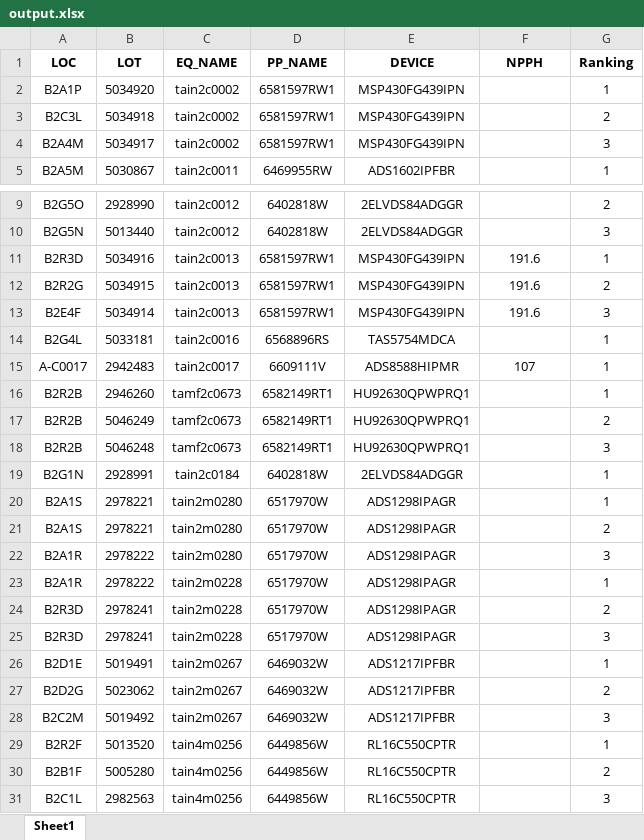
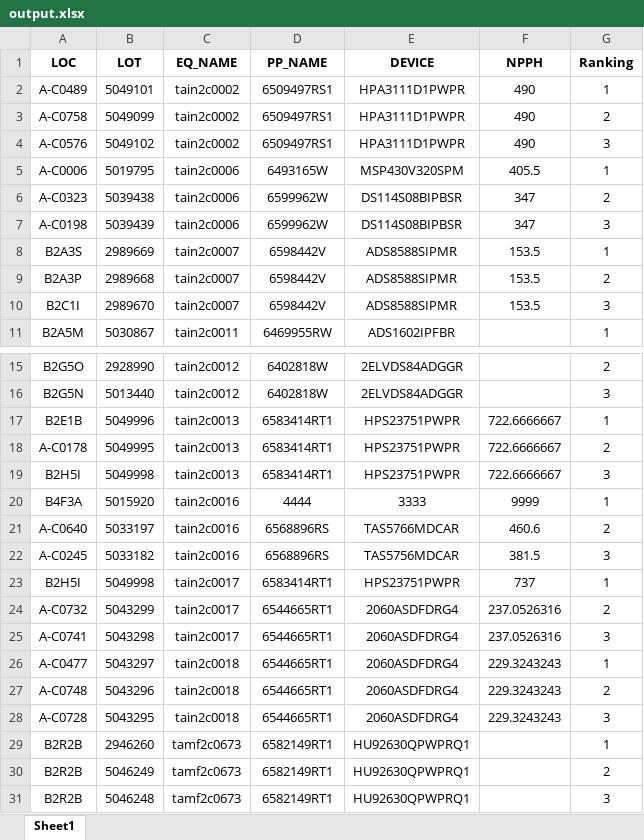
Before and after one commit to appletime81/nphh, an Excel workbook: 0808_TESTING/output.xlsx, sheet Sheet1, drawn as a sheet; only a part is shown, gaps mark what is left out; the shorter side is filled out with more unchanged rows; values as stored, in another font and other column widths than the file's, no borders; removed rows and columns are numbered as before the commit, all else as after; the diff covers the shown part only; the diff names each change by its address in the sheet, - before the commit and + after, or states it on an @@ line.

```diff
--- a/0808_TESTING/output.xlsx (sheet Sheet1)
+++ b/0808_TESTING/output.xlsx (sheet Sheet1)
-row 2: B2A1P | 5034920 | tain2c0002 | 6581597RW1 | MSP430FG439IPN |  | 1
-row 3: B2C3L | 5034918 | tain2c0002 | 6581597RW1 | MSP430FG439IPN |  | 2
-row 4: B2A4M | 5034917 | tain2c0002 | 6581597RW1 | MSP430FG439IPN |  | 3
+row 2: A-C0489 | 5049101 | tain2c0002 | 6509497RS1 | HPA3111D1PWPR | 490 | 1
+row 3: A-C0758 | 5049099 | tain2c0002 | 6509497RS1 | HPA3111D1PWPR | 490 | 2
+row 4: A-C0576 | 5049102 | tain2c0002 | 6509497RS1 | HPA3111D1PWPR | 490 | 3
+row 5: A-C0006 | 5019795 | tain2c0006 | 6493165W | MSP430V320SPM | 405.5 | 1
+row 6: A-C0323 | 5039438 | tain2c0006 | 6599962W | DS114S08BIPBSR | 347 | 2
+row 7: A-C0198 | 5039439 | tain2c0006 | 6599962W | DS114S08BIPBSR | 347 | 3
+row 8: B2A3S | 2989669 | tain2c0007 | 6598442V | ADS8588SIPMR | 153.5 | 1
+row 9: B2A3P | 2989668 | tain2c0007 | 6598442V | ADS8588SIPMR | 153.5 | 2
+row 10: B2C1I | 2989670 | tain2c0007 | 6598442V | ADS8588SIPMR | 153.5 | 3
-row 11: B2R3D | 5034916 | tain2c0013 | 6581597RW1 | MSP430FG439IPN | 191.6 | 1
-row 12: B2R2G | 5034915 | tain2c0013 | 6581597RW1 | MSP430FG439IPN | 191.6 | 2
-row 13: B2E4F | 5034914 | tain2c0013 | 6581597RW1 | MSP430FG439IPN | 191.6 | 3
-row 14: B2G4L | 5033181 | tain2c0016 | 6568896RS | TAS5754MDCA |  | 1
-row 15: A-C0017 | 2942483 | tain2c0017 | 6609111V | ADS8588HIPMR | 107 | 1
+row 17: B2E1B | 5049996 | tain2c0013 | 6583414RT1 | HPS23751PWPR | 722.6666667 | 1
+row 18: A-C0178 | 5049995 | tain2c0013 | 6583414RT1 | HPS23751PWPR | 722.6666667 | 2
+row 19: B2H5I | 5049998 | tain2c0013 | 6583414RT1 | HPS23751PWPR | 722.6666667 | 3
+row 20: B4F3A | 5015920 | tain2c0016 | 4444 | 3333 | 9999 | 1
+row 21: A-C0640 | 5033197 | tain2c0016 | 6568896RS | TAS5766MDCAR | 460.6 | 2
+row 22: A-C0245 | 5033182 | tain2c0016 | 6568896RS | TAS5756MDCAR | 381.5 | 3
+row 23: B2H5I | 5049998 | tain2c0017 | 6583414RT1 | HPS23751PWPR | 737 | 1
+row 24: A-C0732 | 5043299 | tain2c0017 | 6544665RT1 | 2060ASDFDRG4 | 237.0526316 | 2
+row 25: A-C0741 | 5043298 | tain2c0017 | 6544665RT1 | 2060ASDFDRG4 | 237.0526316 | 3
+row 26: A-C0477 | 5043297 | tain2c0018 | 6544665RT1 | 2060ASDFDRG4 | 229.3243243 | 1
+row 27: A-C0748 | 5043296 | tain2c0018 | 6544665RT1 | 2060ASDFDRG4 | 229.3243243 | 2
+row 28: A-C0728 | 5043295 | tain2c0018 | 6544665RT1 | 2060ASDFDRG4 | 229.3243243 | 3
```
Also changed, not shown: 8 added rows, 13 removed rows and 47 edited cells elsewhere in this sheet, 0808_TESTING/BPCWIP_2.xlsx, 0808_TESTING/template_1.xlsx, 4 other files.
